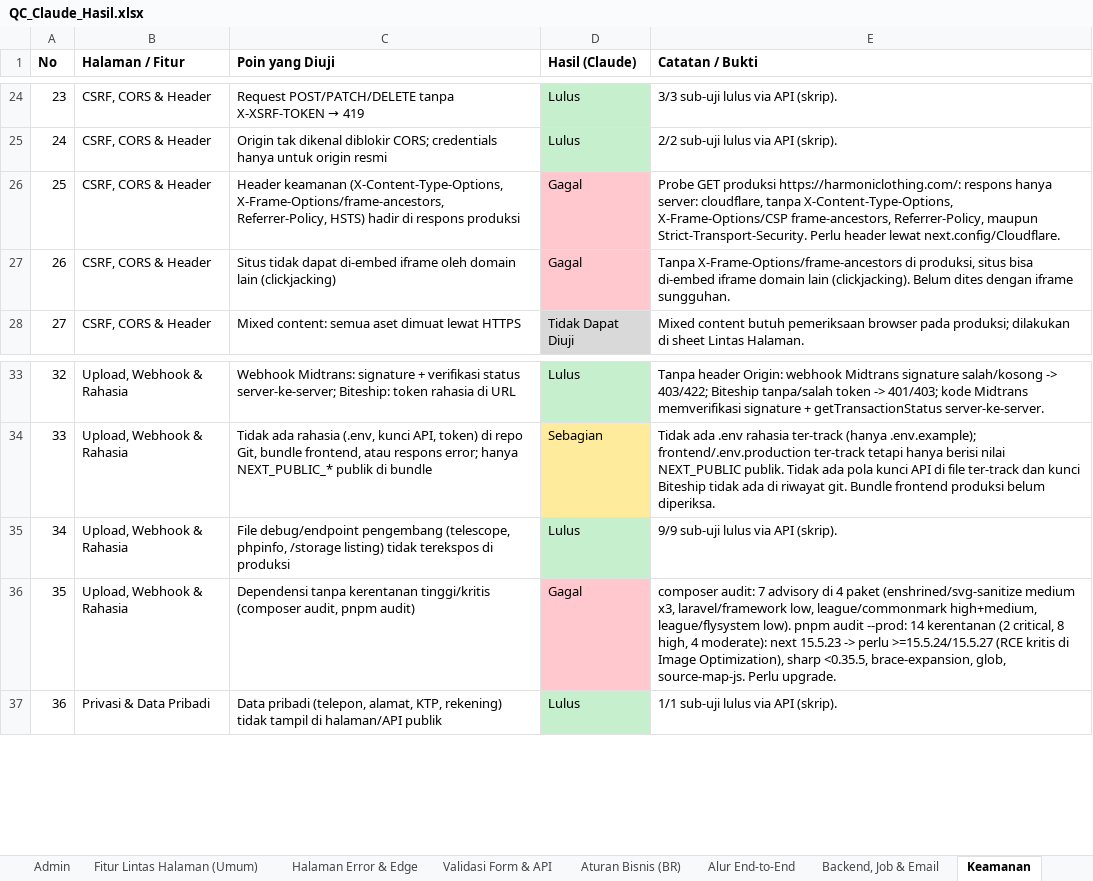
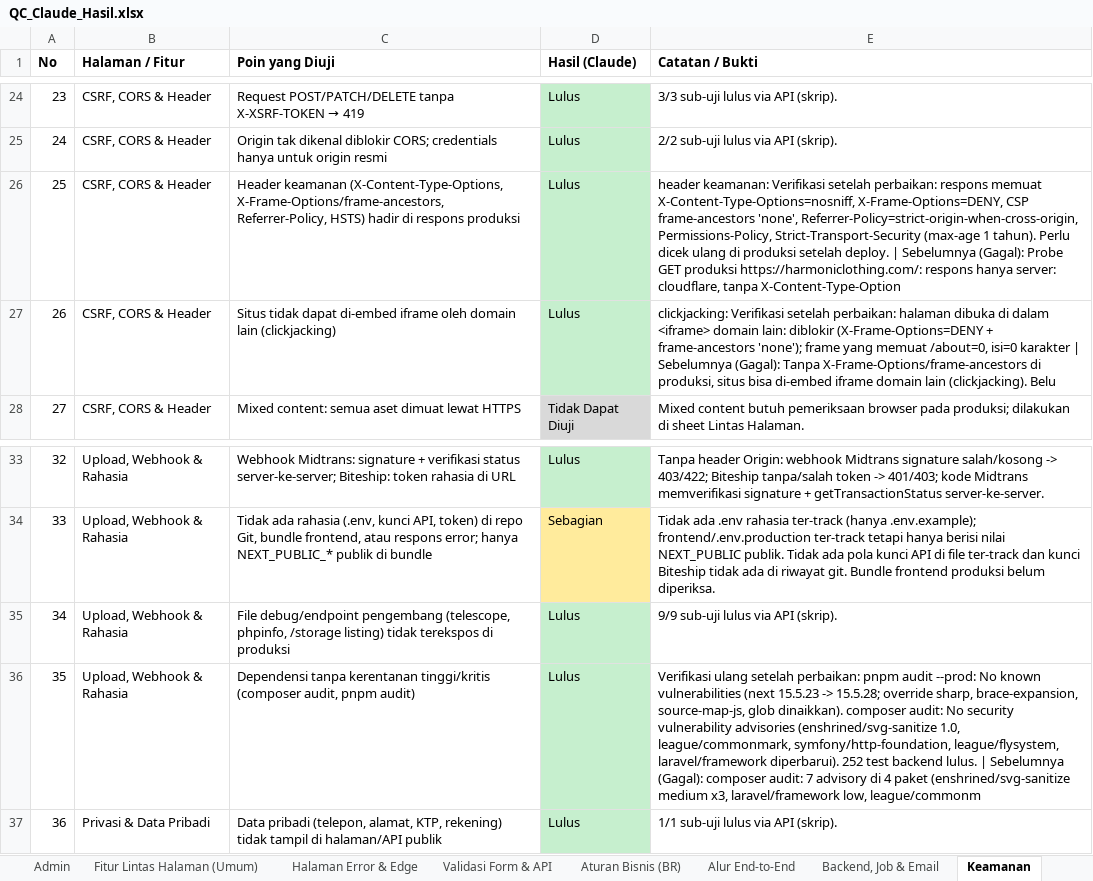
Before and after one commit to djvahd/harmoniclothing, an Excel workbook: Required Document/QC_Claude_Hasil.xlsx, sheet Keamanan, drawn as a sheet; only a part is shown, gaps mark what is left out; values as stored, in another font and other column widths than the file's, no borders; the diff names each change by its address in the sheet, - before the commit and + after, or states it on an @@ line.

Commit message:
docs(qa): update QC result sheet after the security and last-fix round
Totals: Lulus 633, Gagal 10 (all need owner decisions or infrastructure), Sebagian 153, Tidak Dapat Diuji 44.

```diff
--- a/Required Document/QC_Claude_Hasil.xlsx (sheet Keamanan)
+++ b/Required Document/QC_Claude_Hasil.xlsx (sheet Keamanan)
-D26:D27 (Hasil (Claude)): Gagal
+D26:D27 (Hasil (Claude)): Lulus
-D26:D27 fill: #FFC7CE
+D26:D27 fill: #C6EFCE
-E26 (Catatan / Bukti): Probe GET produksi https://harmoniclothing.com/: respons hanya server: cloudflare, tanpa X-Content-Type-Options, X-Frame-Options/CSP frame-ancestors, Referrer-Policy, maupun Strict-Transport-Security. Perlu header lewat next.config/Cloudflare.
+E26 (Catatan / Bukti): header keamanan: Verifikasi setelah perbaikan: respons memuat X-Content-Type-Options=nosniff, X-Frame-Options=DENY, CSP frame-ancestors 'none', Referrer-Policy=strict-origin-when-cross-origin, Permissions-Policy, Strict-Transport-Security (max-age 1 tahun). Perlu dicek ulang di produksi setelah deploy. | Sebelumnya (Gagal): Probe GET produksi https://harmoniclothing.com/: respons hanya server: cloudflare, tanpa X-Content-Type-Option
-E27 (Catatan / Bukti): Tanpa X-Frame-Options/frame-ancestors di produksi, situs bisa di-embed iframe domain lain (clickjacking). Belum dites dengan iframe sungguhan.
+E27 (Catatan / Bukti): clickjacking: Verifikasi setelah perbaikan: halaman dibuka di dalam <iframe> domain lain: diblokir (X-Frame-Options=DENY + frame-ancestors 'none'); frame yang memuat /about=0, isi=0 karakter | Sebelumnya (Gagal): Tanpa X-Frame-Options/frame-ancestors di produksi, situs bisa di-embed iframe domain lain (clickjacking). Belu
-D36 (Hasil (Claude)): Gagal
+D36 (Hasil (Claude)): Lulus
-D36 fill: #FFC7CE
+D36 fill: #C6EFCE
-E36 (Catatan / Bukti): composer audit: 7 advisory di 4 paket (enshrined/svg-sanitize medium x3, laravel/framework low, league/commonmark high+medium, league/flysystem low). pnpm audit --prod: 14 kerentanan (2 critical, 8 high, 4 moderate): next 15.5.23 -> perlu >=15.5.24/15.5.27 (RCE kritis di Image Optimization), sharp <0.35.5, brace-expansion, glob, source-map-js. Perlu upgrade.
+E36 (Catatan / Bukti): Verifikasi ulang setelah perbaikan: pnpm audit --prod: No known vulnerabilities (next 15.5.23 -> 15.5.28; override sharp, brace-expansion, source-map-js, glob dinaikkan). composer audit: No security vulnerability advisories (enshrined/svg-sanitize 1.0, league/commonmark, symfony/http-foundation, league/flysystem, laravel/framework diperbarui). 252 test backend lulus. | Sebelumnya (Gagal): composer audit: 7 advisory di 4 paket (enshrined/svg-sanitize medium x3, laravel/framework low, league/commonm
```
Also changed, not shown: sheet Ringkasan, sheet Public (Pengunjung), sheet Admin, sheet Backend, Job & Email, sheet Fitur Lintas Halaman (Umum), sheet Customer (Sudah Login).
